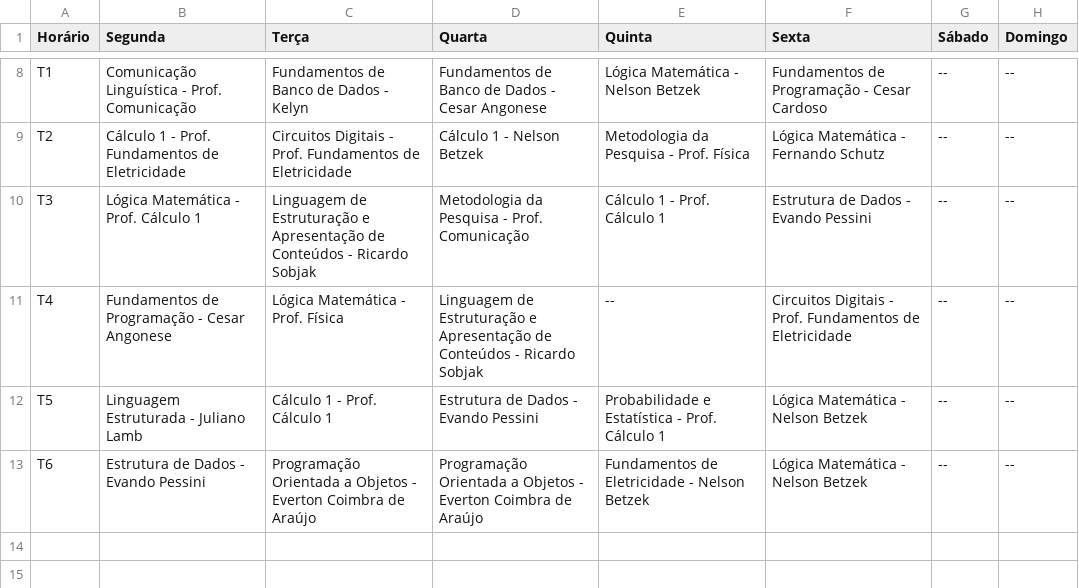
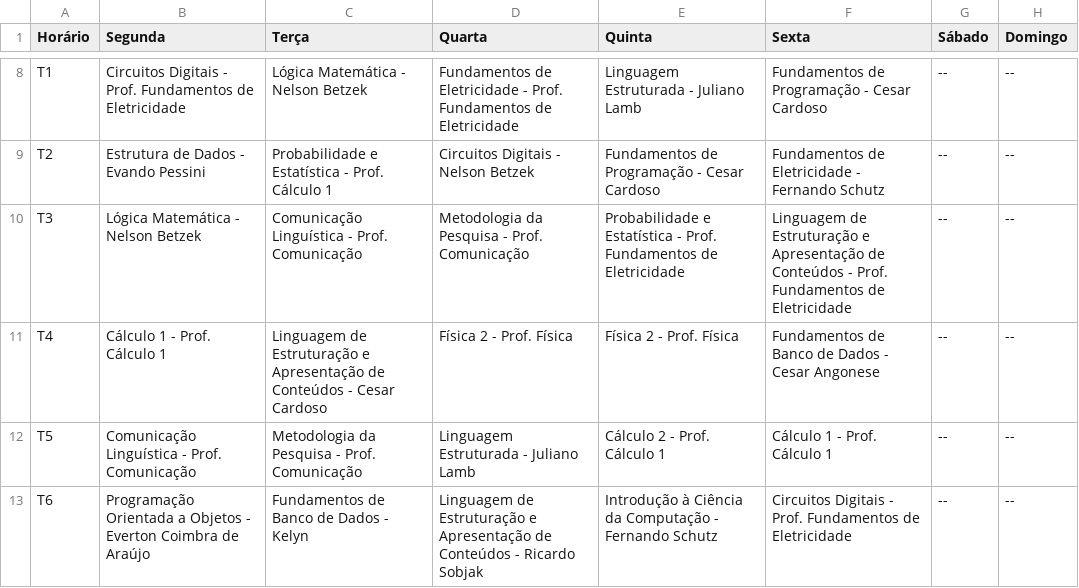
Before and after one commit to marlonangeli/grade-horarios, a CSV file: data/grade.csv, drawn as a sheet; only a part is shown, gaps mark what is left out; the diff covers the shown part only.

```diff
--- a/data/grade.csv
+++ b/data/grade.csv
@@ -8,6 +8,6 @@
-"T1";"Comunicação Linguística - Prof. Comunicação";"Fundamentos de Banco de Dados - Kelyn";"Fundamentos de Banco de Dados - Cesar Angonese";"Lógica Matemática - Nelson Betzek";"Fundamentos de Programação - Cesar Cardoso";"--";"--"
-"T2";"Cálculo 1 - Prof. Fundamentos de Eletricidade";"Circuitos Digitais - Prof. Fundamentos de Eletricidade";"Cálculo 1 - Nelson Betzek";"Metodologia da Pesquisa - Prof. Física";"Lógica Matemática - Fernando Schutz";"--";"--"
-"T3";"Lógica Matemática - Prof. Cálculo 1";"Linguagem de Estruturação e Apresentação de Conteúdos - Ricardo Sobjak";"Metodologia da Pesquisa - Prof. Comunicação";"Cálculo 1 - Prof. Cálculo 1";"Estrutura de Dados - Evando Pessini";"--";"--"
-"T4";"Fundamentos de Programação - Cesar Angonese";"Lógica Matemática - Prof. Física";"Linguagem de Estruturação e Apresentação de Conteúdos - Ricardo Sobjak";"--";"Circuitos Digitais - Prof. Fundamentos de Eletricidade";"--";"--"
-"T5";"Linguagem Estruturada - Juliano Lamb";"Cálculo 1 - Prof. Cálculo 1";"Estrutura de Dados - Evando Pessini";"Probabilidade e Estatística - Prof. Cálculo 1";"Lógica Matemática - Nelson Betzek";"--";"--"
-"T6";"Estrutura de Dados - Evando Pessini";"Programação Orientada a Objetos - Everton Coimbra de Araújo";"Programação Orientada a Objetos - Everton Coimbra de Araújo";"Fundamentos de Eletricidade - Nelson Betzek";"Lógica Matemática - Nelson Betzek";"--";"--"
+"T1";"Circuitos Digitais - Prof. Fundamentos de Eletricidade";"Lógica Matemática - Nelson Betzek";"Fundamentos de Eletricidade - Prof. Fundamentos de Eletricidade";"Linguagem Estruturada - Juliano Lamb";"Fundamentos de Programação - Cesar Cardoso";"--";"--"
+"T2";"Estrutura de Dados - Evando Pessini";"Probabilidade e Estatística - Prof. Cálculo 1";"Circuitos Digitais - Nelson Betzek";"Fundamentos de Programação - Cesar Cardoso";"Fundamentos de Eletricidade - Fernando Schutz";"--";"--"
+"T3";"Lógica Matemática - Nelson Betzek";"Comunicação Linguística - Prof. Comunicação";"Metodologia da Pesquisa - Prof. Comunicação";"Probabilidade e Estatística - Prof. Fundamentos de Eletricidade";"Linguagem de Estruturação e Apresentação de Conteúdos - Prof. Fundamentos de Eletricidade";"--";"--"
+"T4";"Cálculo 1 - Prof. Cálculo 1";"Linguagem de Estruturação e Apresentação de Conteúdos - Cesar Cardoso";"Física 2 - Prof. Física";"Física 2 - Prof. Física";"Fundamentos de Banco de Dados - Cesar Angonese";"--";"--"
+"T5";"Comunicação Linguística - Prof. Comunicação";"Metodologia da Pesquisa - Prof. Comunicação";"Linguagem Estruturada - Juliano Lamb";"Cálculo 2 - Prof. Cálculo 1";"Cálculo 1 - Prof. Cálculo 1";"--";"--"
+"T6";"Programação Orientada a Objetos - Everton Coimbra de Araújo";"Fundamentos de Banco de Dados - Kelyn";"Linguagem de Estruturação e Apresentação de Conteúdos - Ricardo Sobjak";"Introdução à Ciência da Computação - Fernando Schutz";"Circuitos Digitais - Prof. Fundamentos de Eletricidade";"--";"--"
```
Also changed, not shown: 30 edited cells elsewhere in this file, 6 other files.
